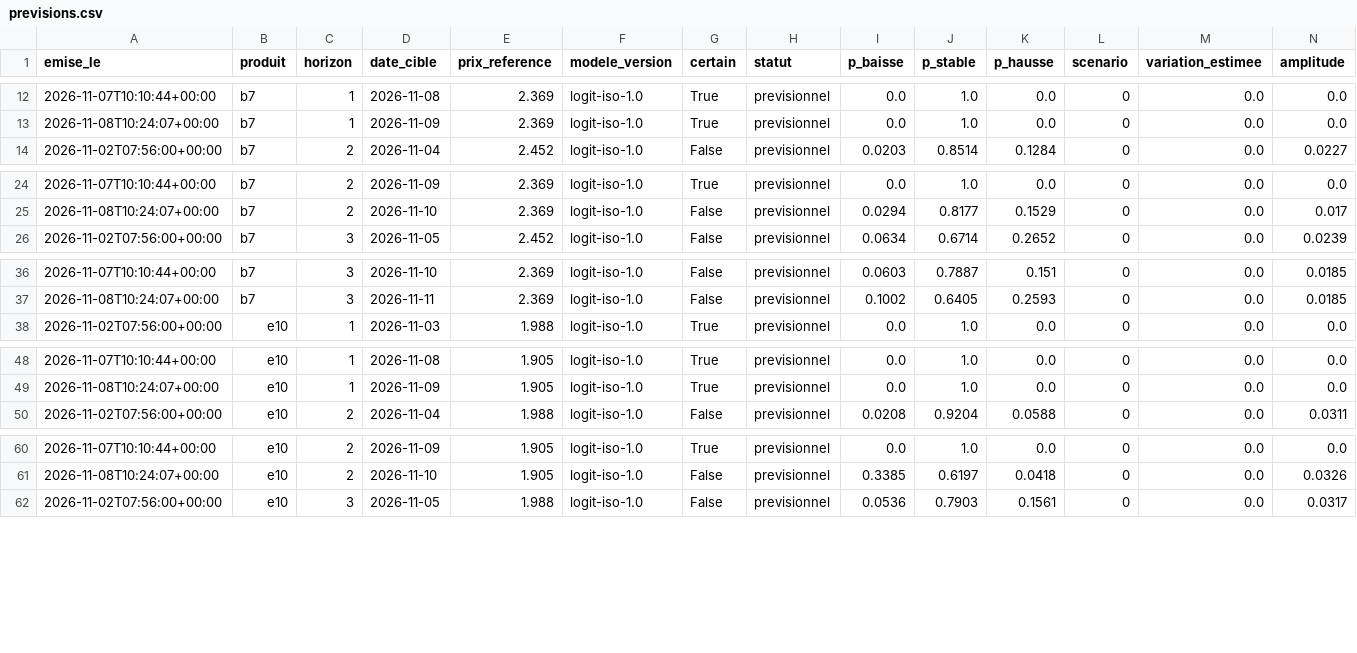
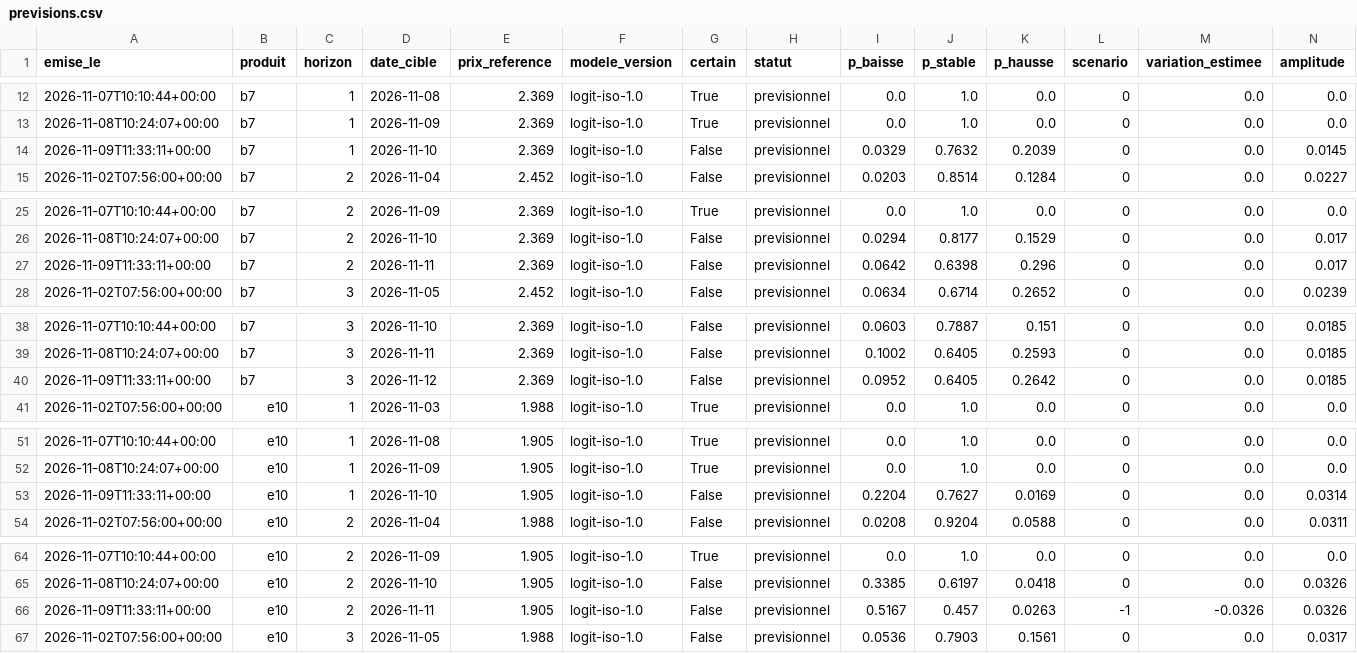
Before and after one commit to rhinoxacademypro-code/fuel-predictor, a CSV file: moteur/depot/previsions.csv, drawn as a sheet; only a part is shown, gaps mark what is left out; rows hold the shown columns only; the diff covers the shown part only; the diff names each change by its address in the sheet, - before the commit and + after, or states it on an @@ line.

```diff
--- a/moteur/depot/previsions.csv
+++ b/moteur/depot/previsions.csv
+row 14: 2026-11-09T11:33:11+00:00 | b7 | 1 | 2026-11-10 | 2.369 | logit-iso-1.0 | False | previsionnel | 0.0329 | 0.7632 | 0.2039 | 0 | 0.0 | 0.0145
+row 27: 2026-11-09T11:33:11+00:00 | b7 | 2 | 2026-11-11 | 2.369 | logit-iso-1.0 | False | previsionnel | 0.0642 | 0.6398 | 0.296 | 0 | 0.0 | 0.017
+row 40: 2026-11-09T11:33:11+00:00 | b7 | 3 | 2026-11-12 | 2.369 | logit-iso-1.0 | False | previsionnel | 0.0952 | 0.6405 | 0.2642 | 0 | 0.0 | 0.0185
+row 53: 2026-11-09T11:33:11+00:00 | e10 | 1 | 2026-11-10 | 1.905 | logit-iso-1.0 | False | previsionnel | 0.2204 | 0.7627 | 0.0169 | 0 | 0.0 | 0.0314
+row 66: 2026-11-09T11:33:11+00:00 | e10 | 2 | 2026-11-11 | 1.905 | logit-iso-1.0 | False | previsionnel | 0.5167 | 0.457 | 0.0263 | -1 | -0.0326 | 0.0326
```
Also changed, not shown: 4 added rows elsewhere in this file, moteur/depot/cotations.csv, moteur/depot/journal_collectes.csv, 5 other files.
